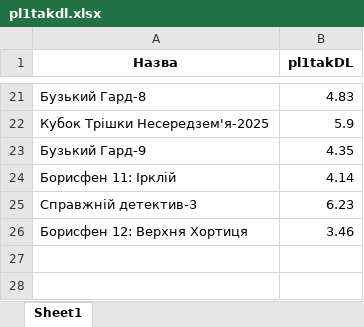
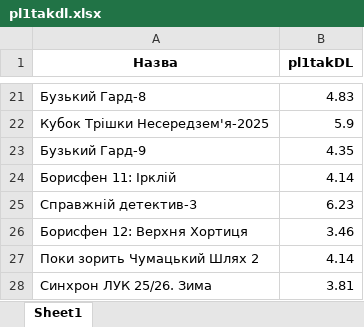
Before and after one commit to avchoice/ukrDL, an Excel workbook: output/pl1takdl.xlsx, sheet Sheet1, drawn as a sheet; only a part is shown, gaps mark what is left out; values as stored, in another font and other column widths than the file's, no borders; the diff names each change by its address in the sheet, - before the commit and + after, or states it on an @@ line.

```diff
--- a/output/pl1takdl.xlsx (sheet Sheet1)
+++ b/output/pl1takdl.xlsx (sheet Sheet1)
+row 27: Поки зорить Чумацький Шлях 2 | 4.14
+row 28: Синхрон ЛУК 25/26. Зима | 3.81
```
Also changed, not shown: output/ukrdl.xlsx, 8 other files.
